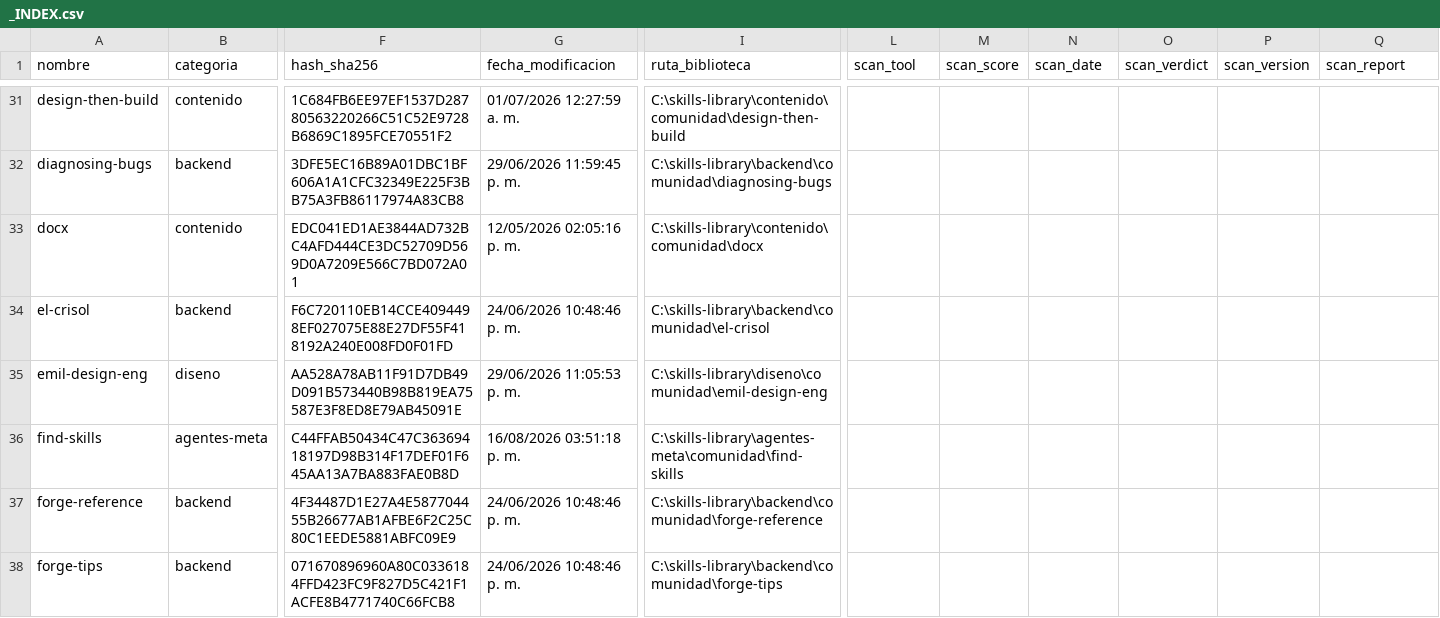
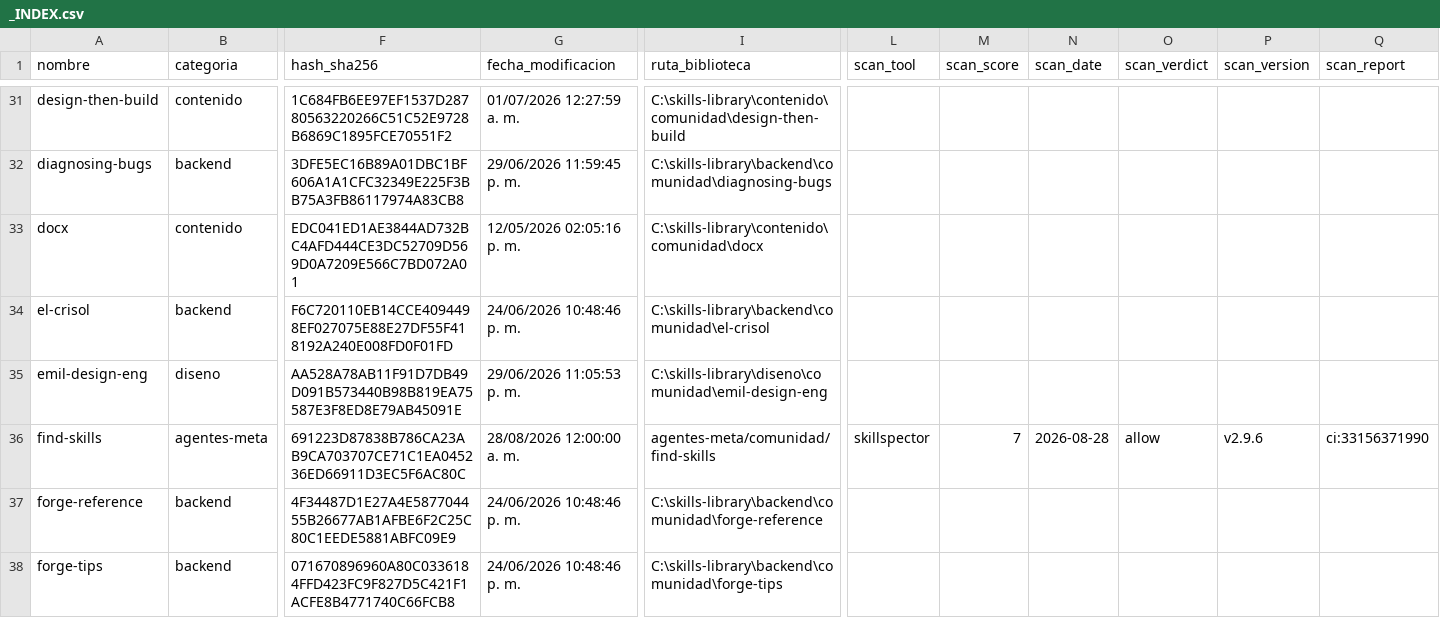
Before and after one commit to LEANDRO140514/skills-library, a CSV file: _INDEX.csv, drawn as a sheet; only a part is shown, gaps mark what is left out; the diff names each change by its address in the sheet, - before the commit and + after, or states it on an @@ line.

```diff
--- a/_INDEX.csv
+++ b/_INDEX.csv
-F36 (hash_sha256): C44FFAB50434C47C36369418197D98B314F17DEF01F645AA13A7BA883FAE0B8D
+F36 (hash_sha256): 691223D87838B786CA23AB9CA703707CE71C1EA045236ED66911D3EC5F6AC80C
-G36 (fecha_modificacion): 16/08/2026 03:51:18 p. m.
+G36 (fecha_modificacion): 28/08/2026 12:00:00 a. m.
-I36 (ruta_biblioteca): C:\skills-library\agentes-meta\comunidad\find-skills
+I36 (ruta_biblioteca): agentes-meta/comunidad/find-skills
-L36 (scan_tool): (empty)
+L36 (scan_tool): skillspector
-M36 (scan_score): (empty)
+M36 (scan_score): 7
-N36 (scan_date): (empty)
+N36 (scan_date): 2026-08-28
-O36 (scan_verdict): (empty)
+O36 (scan_verdict): allow
-P36 (scan_version): (empty)
+P36 (scan_version): v2.9.6
-Q36 (scan_report): (empty)
+Q36 (scan_report): ci:33156371990
```
Also changed, not shown: 3 other files.
